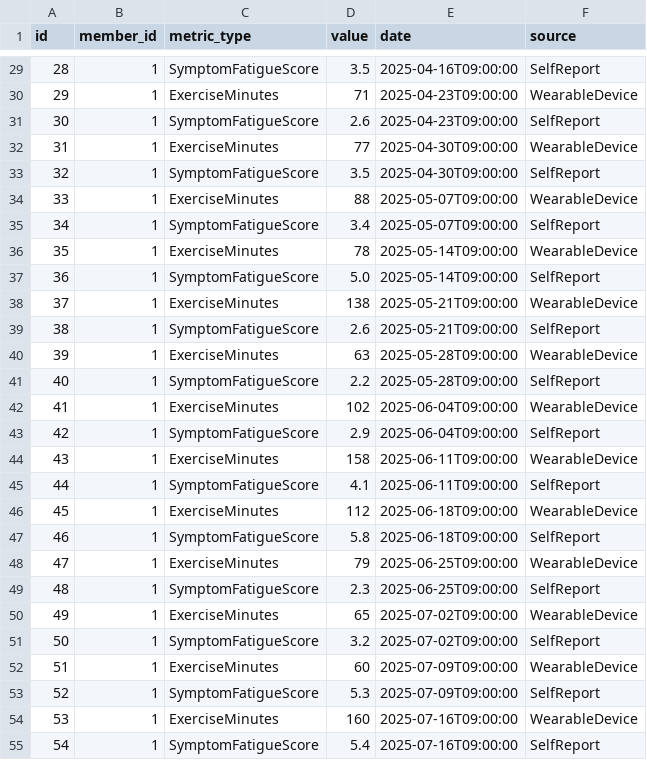
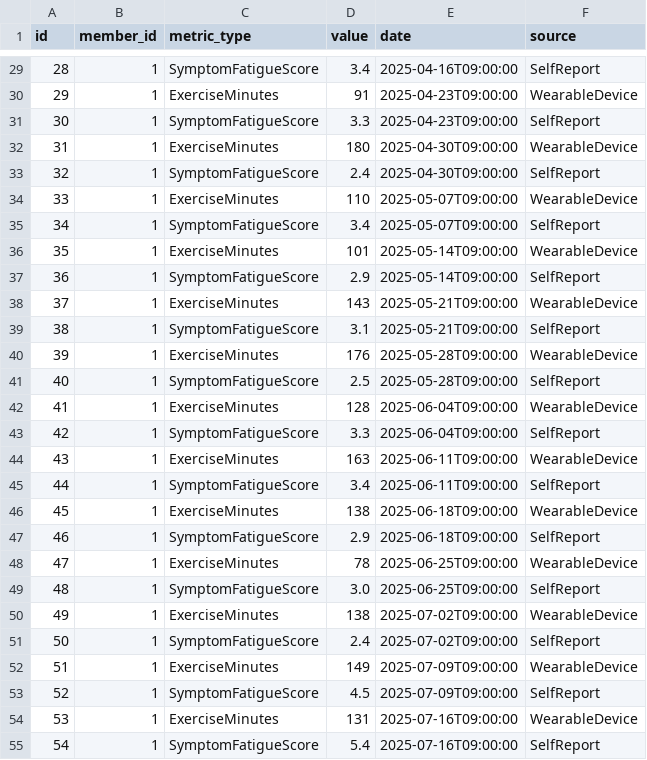
Before and after one commit to DARKz-7/elyx-health-hackathon, a CSV file: data/metrics.csv, drawn as a sheet; only a part is shown, gaps mark what is left out; the diff covers the shown part only.

```diff
--- a/data/metrics.csv
+++ b/data/metrics.csv
@@ -29,27 +29,27 @@ id,member_id,metric_type,value,date,source
-28,1,SymptomFatigueScore,3.5,2025-04-16T09:00:00,SelfReport
-29,1,ExerciseMinutes,71,2025-04-23T09:00:00,WearableDevice
-30,1,SymptomFatigueScore,2.6,2025-04-23T09:00:00,SelfReport
-31,1,ExerciseMinutes,77,2025-04-30T09:00:00,WearableDevice
-32,1,SymptomFatigueScore,3.5,2025-04-30T09:00:00,SelfReport
-33,1,ExerciseMinutes,88,2025-05-07T09:00:00,WearableDevice
+28,1,SymptomFatigueScore,3.4,2025-04-16T09:00:00,SelfReport
+29,1,ExerciseMinutes,91,2025-04-23T09:00:00,WearableDevice
+30,1,SymptomFatigueScore,3.3,2025-04-23T09:00:00,SelfReport
+31,1,ExerciseMinutes,180,2025-04-30T09:00:00,WearableDevice
+32,1,SymptomFatigueScore,2.4,2025-04-30T09:00:00,SelfReport
+33,1,ExerciseMinutes,110,2025-05-07T09:00:00,WearableDevice
 34,1,SymptomFatigueScore,3.4,2025-05-07T09:00:00,SelfReport
-35,1,ExerciseMinutes,78,2025-05-14T09:00:00,WearableDevice
-36,1,SymptomFatigueScore,5.0,2025-05-14T09:00:00,SelfReport
-37,1,ExerciseMinutes,138,2025-05-21T09:00:00,WearableDevice
-38,1,SymptomFatigueScore,2.6,2025-05-21T09:00:00,SelfReport
-39,1,ExerciseMinutes,63,2025-05-28T09:00:00,WearableDevice
-40,1,SymptomFatigueScore,2.2,2025-05-28T09:00:00,SelfReport
-41,1,ExerciseMinutes,102,2025-06-04T09:00:00,WearableDevice
-42,1,SymptomFatigueScore,2.9,2025-06-04T09:00:00,SelfReport
-43,1,ExerciseMinutes,158,2025-06-11T09:00:00,WearableDevice
-44,1,SymptomFatigueScore,4.1,2025-06-11T09:00:00,SelfReport
-45,1,ExerciseMinutes,112,2025-06-18T09:00:00,WearableDevice
-46,1,SymptomFatigueScore,5.8,2025-06-18T09:00:00,SelfReport
-47,1,ExerciseMinutes,79,2025-06-25T09:00:00,WearableDevice
-48,1,SymptomFatigueScore,2.3,2025-06-25T09:00:00,SelfReport
-49,1,ExerciseMinutes,65,2025-07-02T09:00:00,WearableDevice
-50,1,SymptomFatigueScore,3.2,2025-07-02T09:00:00,SelfReport
-51,1,ExerciseMinutes,60,2025-07-09T09:00:00,WearableDevice
-52,1,SymptomFatigueScore,5.3,2025-07-09T09:00:00,SelfReport
-53,1,ExerciseMinutes,160,2025-07-16T09:00:00,WearableDevice
+35,1,ExerciseMinutes,101,2025-05-14T09:00:00,WearableDevice
+36,1,SymptomFatigueScore,2.9,2025-05-14T09:00:00,SelfReport
+37,1,ExerciseMinutes,143,2025-05-21T09:00:00,WearableDevice
+38,1,SymptomFatigueScore,3.1,2025-05-21T09:00:00,SelfReport
+39,1,ExerciseMinutes,176,2025-05-28T09:00:00,WearableDevice
+40,1,SymptomFatigueScore,2.5,2025-05-28T09:00:00,SelfReport
+41,1,ExerciseMinutes,128,2025-06-04T09:00:00,WearableDevice
+42,1,SymptomFatigueScore,3.3,2025-06-04T09:00:00,SelfReport
+43,1,ExerciseMinutes,163,2025-06-11T09:00:00,WearableDevice
+44,1,SymptomFatigueScore,3.4,2025-06-11T09:00:00,SelfReport
+45,1,ExerciseMinutes,138,2025-06-18T09:00:00,WearableDevice
+46,1,SymptomFatigueScore,2.9,2025-06-18T09:00:00,SelfReport
+47,1,ExerciseMinutes,78,2025-06-25T09:00:00,WearableDevice
+48,1,SymptomFatigueScore,3.0,2025-06-25T09:00:00,SelfReport
+49,1,ExerciseMinutes,138,2025-07-02T09:00:00,WearableDevice
+50,1,SymptomFatigueScore,2.4,2025-07-02T09:00:00,SelfReport
+51,1,ExerciseMinutes,149,2025-07-09T09:00:00,WearableDevice
+52,1,SymptomFatigueScore,4.5,2025-07-09T09:00:00,SelfReport
+53,1,ExerciseMinutes,131,2025-07-16T09:00:00,WearableDevice
 54,1,SymptomFatigueScore,5.4,2025-07-16T09:00:00,SelfReport
```
Also changed, not shown: 37 edited cells elsewhere in this file, data/conversations.csv, 3 other files.
